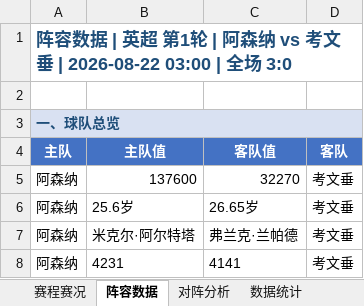
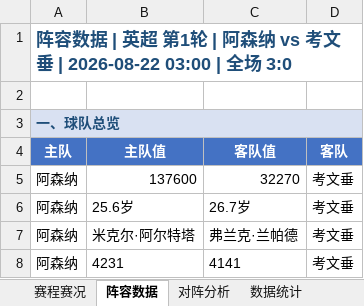
Before and after one commit to Lerio71/chuqi-bifa-scraper, an Excel workbook: match_data/14586460/14586460_比赛数据.xlsx, sheet 阵容数据, drawn as a sheet; only a part is shown; values as stored, in another font and other column widths than the file's, no borders; the diff names each change by its address in the sheet, - before the commit and + after, or states it on an @@ line.

```diff
--- a/match_data/14586460/14586460_比赛数据.xlsx (sheet 阵容数据)
+++ b/match_data/14586460/14586460_比赛数据.xlsx (sheet 阵容数据)
-C6 (客队值): 26.65岁
+C6 (客队值): 26.7岁
```
Also changed, not shown: 8 other files.
